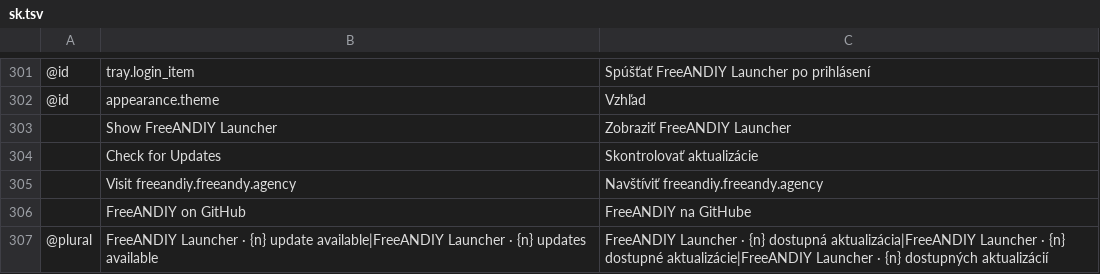
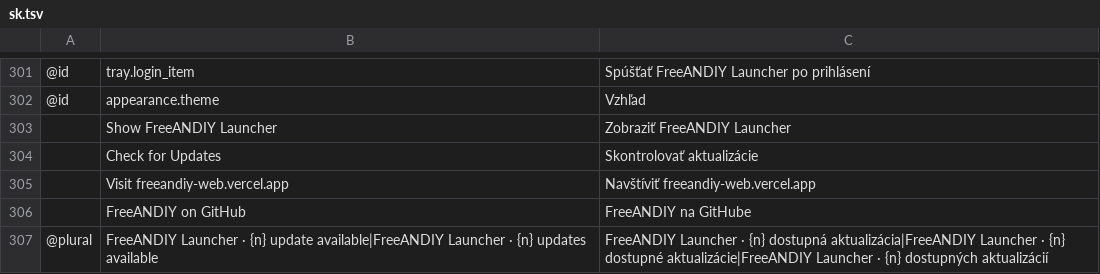
Before and after one commit to FreeAndy21/freeandiy-launcher, a TSV file: freeandiy/overlay/crates/ui-egui/src/i18n/sk.tsv, drawn as a sheet; only a part is shown, gaps mark what is left out; removed rows and columns are numbered as before the commit, all else as after; the diff names each change by its address in the sheet, - before the commit and + after, or states it on an @@ line.

```diff
--- a/freeandiy/overlay/crates/ui-egui/src/i18n/sk.tsv
+++ b/freeandiy/overlay/crates/ui-egui/src/i18n/sk.tsv
-row 305:  | Visit freeandiy.freeandy.agency | Navštíviť freeandiy.freeandy.agency
+row 305:  | Visit freeandiy-web.vercel.app | Navštíviť freeandiy-web.vercel.app
```
Also changed, not shown: 4 other files.
